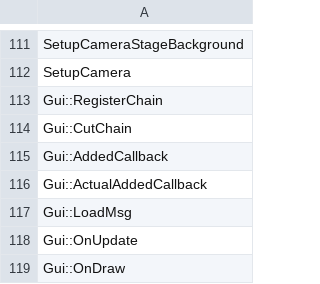
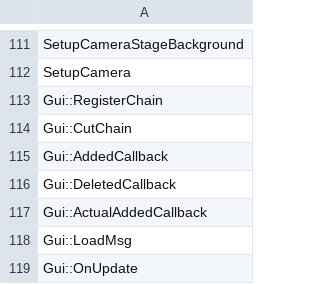
Before and after one commit to izy1sky/th06, a CSV file: config/implemented.csv, drawn as a sheet; only a part is shown, gaps mark what is left out; the shorter side is filled out with more unchanged rows; the diff names each change by its address in the sheet, - before the commit and + after, or states it on an @@ line.

Commit message:
Implement Gui::DeletedCallback

```diff
--- a/config/implemented.csv
+++ b/config/implemented.csv
+row 116: Gui::DeletedCallback
```
Also changed, not shown: config/stubbed.csv, 1 other file.
